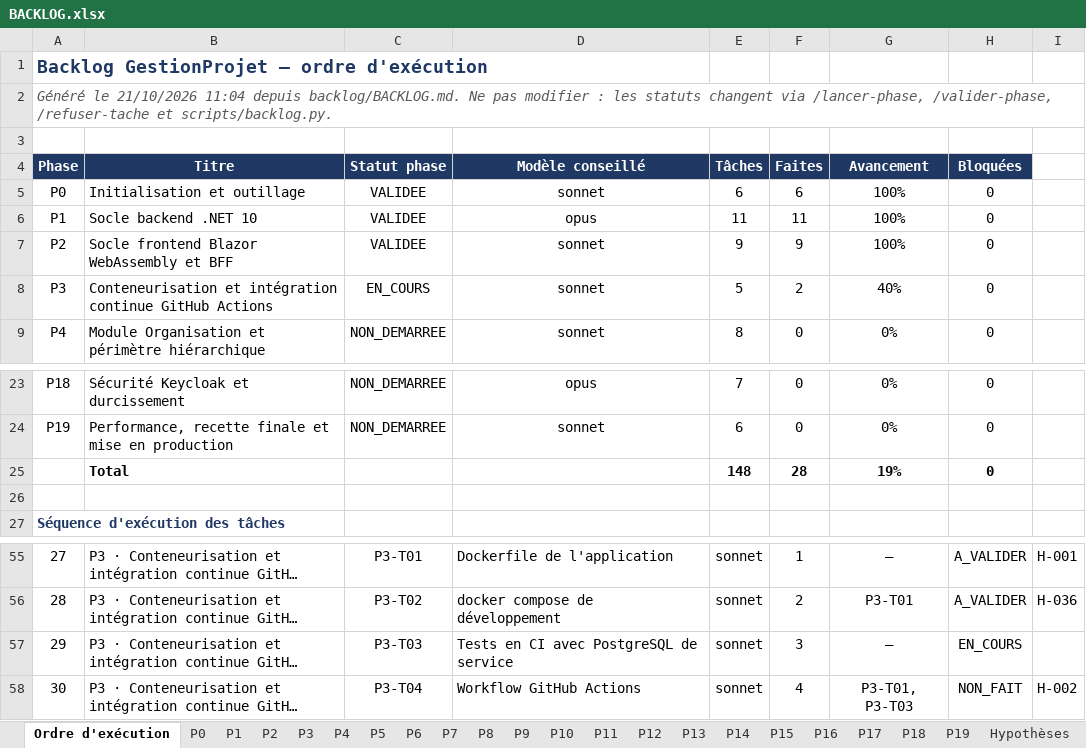
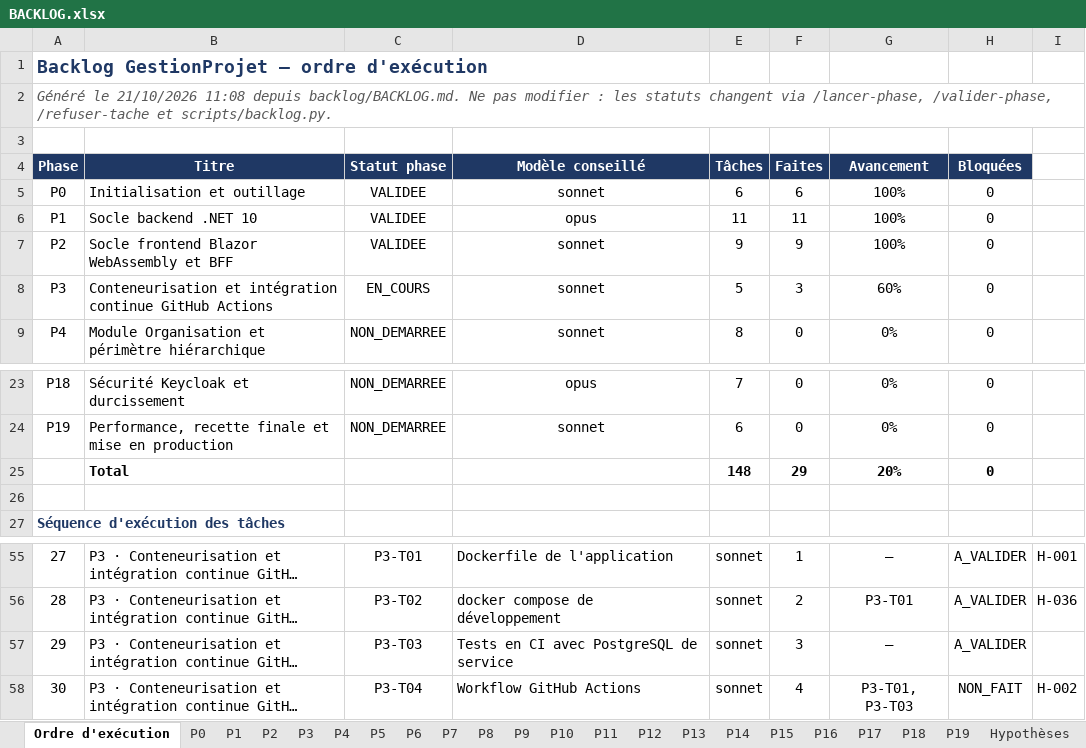
Before and after one commit to hajar-hamid-coder/gprojet, an Excel workbook: backlog/BACKLOG.xlsx, sheet Ordre d'exécution, drawn as a sheet; only a part is shown, gaps mark what is left out; long unchanged cells end in …; values as stored, in another font and other column widths than the file's, no borders; conditional formats not drawn; the diff names each change by its address in the sheet, - before the commit and + after, or states it on an @@ line.

```diff
--- a/backlog/BACKLOG.xlsx (sheet Ordre d'exécution)
+++ b/backlog/BACKLOG.xlsx (sheet Ordre d'exécution)
-A2 (Phase): …le 21/10/2026 11:04 depuis backlog/BACKLOG.md.…
+A2 (Phase): …le 21/10/2026 11:08 depuis backlog/BACKLOG.md.…
-F8 (Faites): 2
+F8 (Faites): 3
-G8 (Avancement): 40%
+G8 (Avancement): 60%
-F25 (Faites): 28
+F25 (Faites): 29
-G25 (Avancement): 19%
+G25 (Avancement): 20%
-H57 (Bloquées): EN_COURS
+H57 (Bloquées): A_VALIDER
```
Also changed, not shown: sheet P3, 2 other files.
